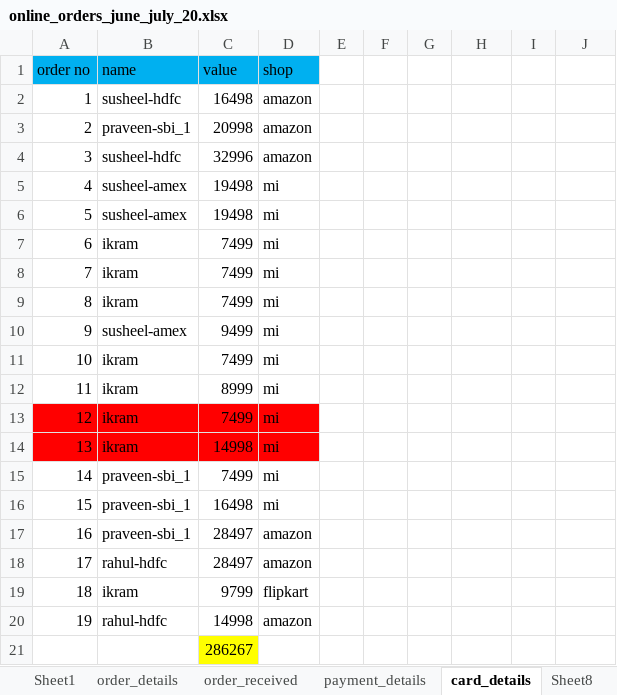
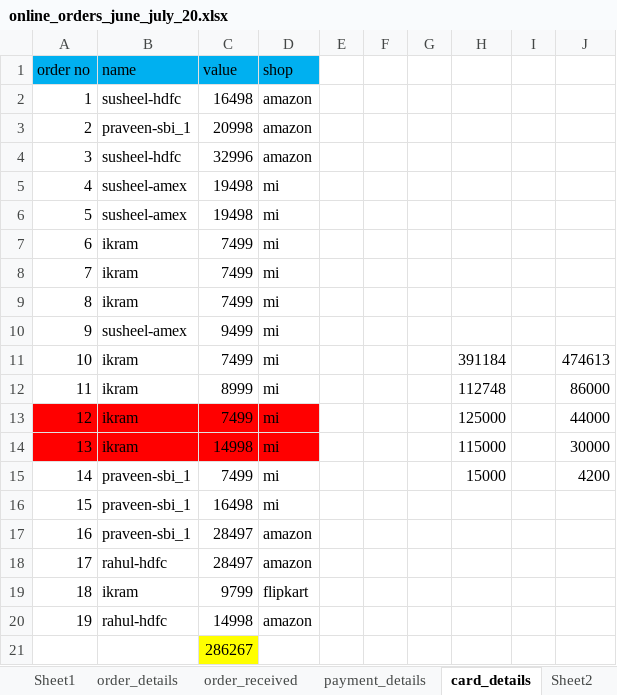
Before and after one commit to ikramulhaq0203/FirebaseTestApp, an Excel workbook: business/online_orders_june_july_20.xlsx, sheet card_details, drawn as a sheet; values as stored, in another font and other column widths than the file's, no borders; the diff names each change by its address in the sheet, - before the commit and + after, or states it on an @@ line.

```diff
--- a/business/online_orders_june_july_20.xlsx (sheet card_details)
+++ b/business/online_orders_june_july_20.xlsx (sheet card_details)
-sheet tab: Sheet8
+sheet tab: Sheet2
-H11: (empty)
+H11: 391184
-J11: (empty)
+J11: 474613
-H12: (empty)
+H12: 112748
-J12: (empty)
+J12: 86000
-H13: (empty)
+H13: 125000
-J13: (empty)
+J13: 44000
-H14: (empty)
+H14: 115000
-J14: (empty)
+J14: 30000
-H15: (empty)
+H15: 15000
-J15: (empty)
+J15: 4200
```
Also changed, not shown: sheet order_received, sheet Sheet2, sheet order_details, sheet payment_details, business/april2019_latest.xlsx, 1 other file.
